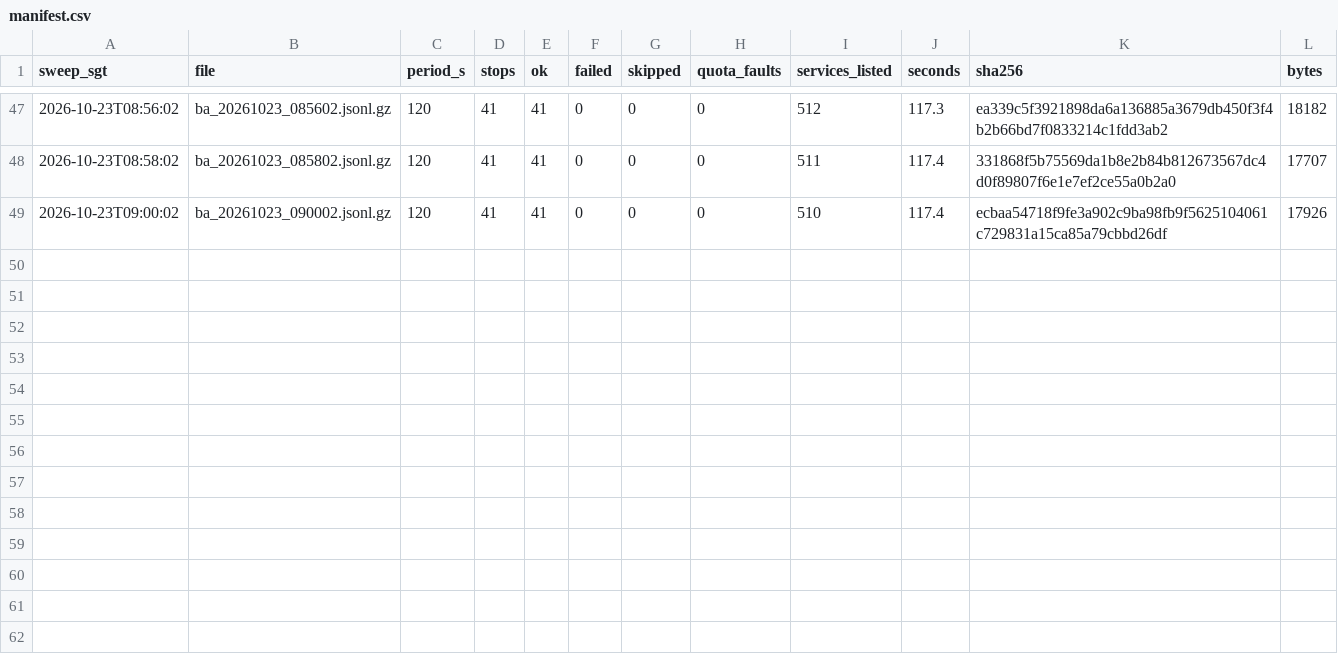
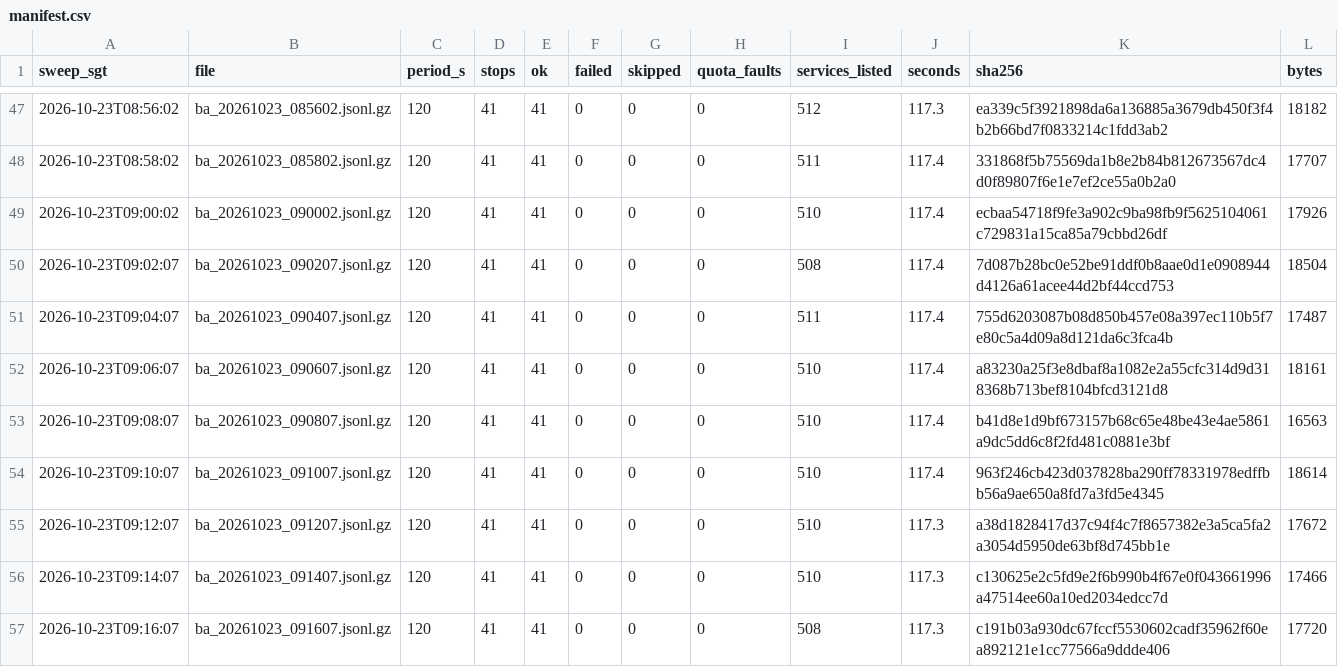
Before and after one commit to LUOaini1213/sg-bus-network-monitor, a CSV file: data/raw/busarrival/2026-10-23/manifest.csv, drawn as a sheet; only a part is shown, gaps mark what is left out; the diff names each change by its address in the sheet, - before the commit and + after, or states it on an @@ line.

```diff
--- a/data/raw/busarrival/2026-10-23/manifest.csv
+++ b/data/raw/busarrival/2026-10-23/manifest.csv
+row 50: 2026-10-23T09:02:07 | ba_20261023_090207.jsonl.gz | 120 | 41 | 41 | 0 | 0 | 0 | 508 | 117.4 | 7d087b28bc0e52be91ddf0b8aae0d1e0908944d4126a61acee44d2bf44ccd753 | 18504
+row 51: 2026-10-23T09:04:07 | ba_20261023_090407.jsonl.gz | 120 | 41 | 41 | 0 | 0 | 0 | 511 | 117.4 | 755d6203087b08d850b457e08a397ec110b5f7e80c5a4d09a8d121da6c3fca4b | 17487
+row 52: 2026-10-23T09:06:07 | ba_20261023_090607.jsonl.gz | 120 | 41 | 41 | 0 | 0 | 0 | 510 | 117.4 | a83230a25f3e8dbaf8a1082e2a55cfc314d9d318368b713bef8104bfcd3121d8 | 18161
+row 53: 2026-10-23T09:08:07 | ba_20261023_090807.jsonl.gz | 120 | 41 | 41 | 0 | 0 | 0 | 510 | 117.4 | b41d8e1d9bf673157b68c65e48be43e4ae5861a9dc5dd6c8f2fd481c0881e3bf | 16563
+row 54: 2026-10-23T09:10:07 | ba_20261023_091007.jsonl.gz | 120 | 41 | 41 | 0 | 0 | 0 | 510 | 117.4 | 963f246cb423d037828ba290ff78331978edffbb56a9ae650a8fd7a3fd5e4345 | 18614
+row 55: 2026-10-23T09:12:07 | ba_20261023_091207.jsonl.gz | 120 | 41 | 41 | 0 | 0 | 0 | 510 | 117.3 | a38d1828417d37c94f4c7f8657382e3a5ca5fa2a3054d5950de63bf8d745bb1e | 17672
+row 56: 2026-10-23T09:14:07 | ba_20261023_091407.jsonl.gz | 120 | 41 | 41 | 0 | 0 | 0 | 510 | 117.3 | c130625e2c5fd9e2f6b990b4f67e0f043661996a47514ee60a10ed2034edcc7d | 17466
+row 57: 2026-10-23T09:16:07 | ba_20261023_091607.jsonl.gz | 120 | 41 | 41 | 0 | 0 | 0 | 508 | 117.3 | c191b03a930dc67fccf5530602cadf35962f60ea892121e1cc77566a9ddde406 | 17720
```
Also changed, not shown: 8 other files.
